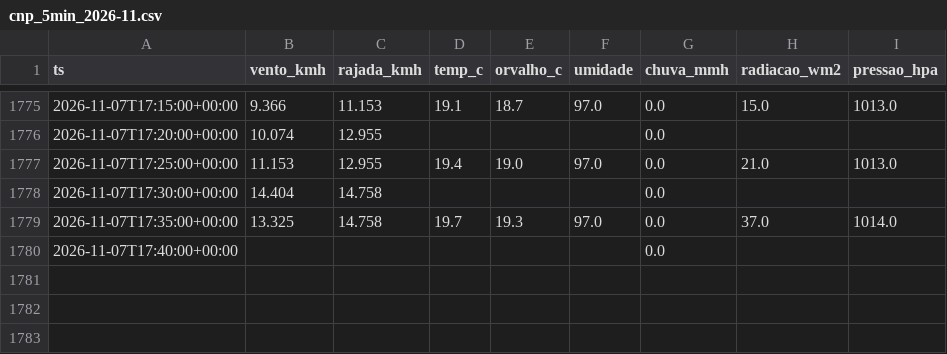
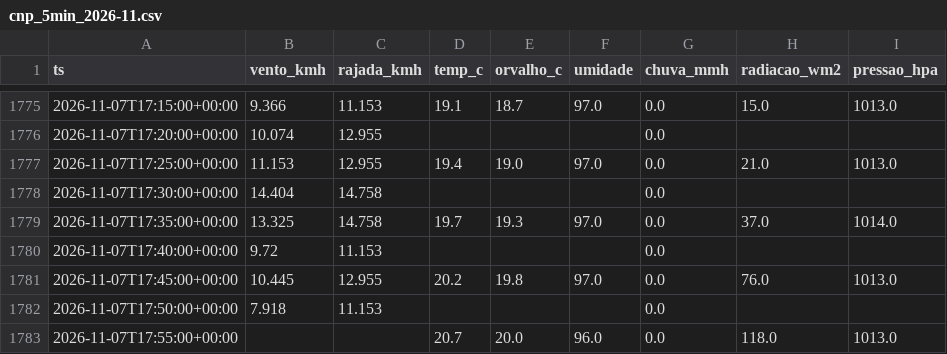
Before and after one commit to fernandoliveiraf-sudo/previsao-cnp-boituva, a CSV file: dados/cnp_5min_2026-11.csv, drawn as a sheet; only a part is shown, gaps mark what is left out.

```diff
--- a/dados/cnp_5min_2026-11.csv
+++ b/dados/cnp_5min_2026-11.csv
@@ -1779,2 +1779,5 @@ ts,vento_kmh,rajada_kmh,temp_c,orvalho_c,umidade,chuva_mmh,radiacao_wm2,pressao_
 2026-11-07T17:35:00+00:00,13.325,14.758,19.7,19.3,97.0,0.0,37.0,1014.0
-2026-11-07T17:40:00+00:00,,,,,,0.0,,
+2026-11-07T17:40:00+00:00,9.72,11.153,,,,0.0,,
+2026-11-07T17:45:00+00:00,10.445,12.955,20.2,19.8,97.0,0.0,76.0,1013.0
+2026-11-07T17:50:00+00:00,7.918,11.153,,,,0.0,,
+2026-11-07T17:55:00+00:00,,,20.7,20.0,96.0,0.0,118.0,1013.0
```
Also changed, not shown: dados/cnp_horario.csv, 1 other file.
